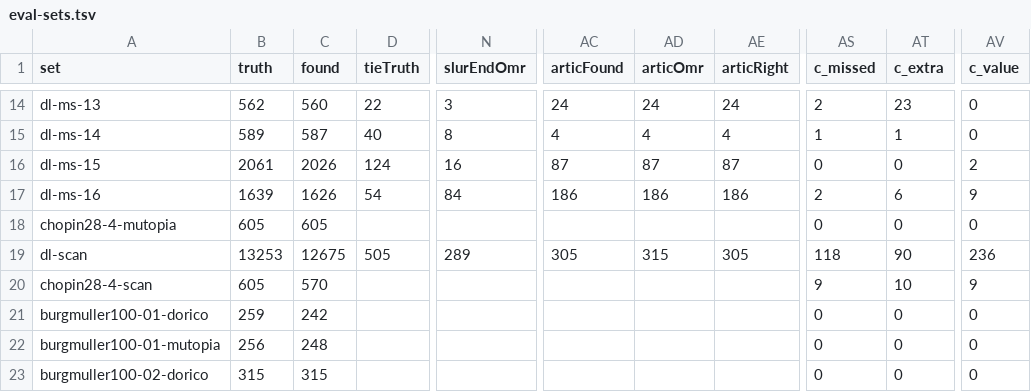
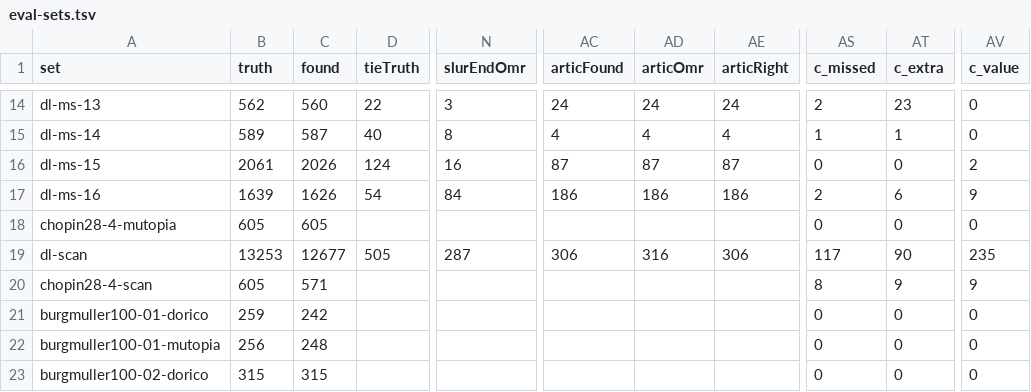
Before and after one commit to yotsuda/Calamo, a TSV file: docs/eval-sets.tsv, drawn as a sheet; only a part is shown, gaps mark what is left out; the diff covers the shown part only; the diff names each change by its address in the sheet, - before the commit and + after, or states it on an @@ line.

```diff
--- a/docs/eval-sets.tsv
+++ b/docs/eval-sets.tsv
-C19 (found): 12675
+C19 (found): 12677
-N19 (slurEndOmr): 289
+N19 (slurEndOmr): 287
-AC19 (articFound): 305
+AC19 (articFound): 306
-AD19 (articOmr): 315
+AD19 (articOmr): 316
-AE19 (articRight): 305
+AE19 (articRight): 306
-AS19 (c_missed): 118
+AS19 (c_missed): 117
-AV19 (c_value): 236
+AV19 (c_value): 235
-C20 (found): 570
+C20 (found): 571
-AS20 (c_missed): 9
+AS20 (c_missed): 8
-AT20 (c_extra): 10
+AT20 (c_extra): 9
```
Also changed, not shown: 27 edited cells elsewhere in this file, docs/dev-sets.tsv, 5 other files.
